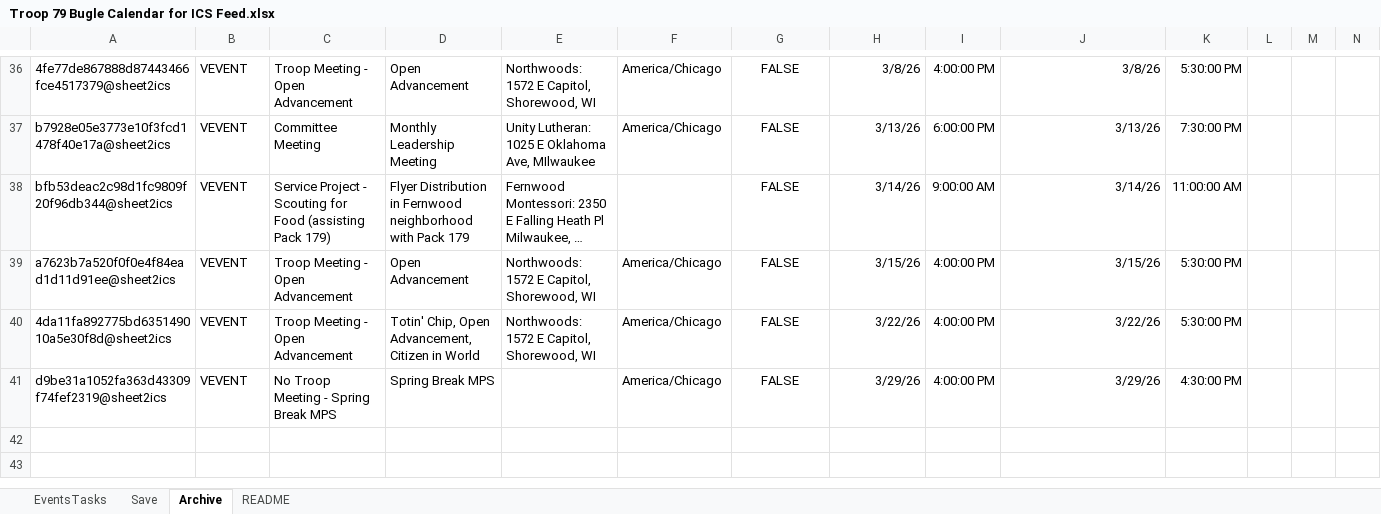
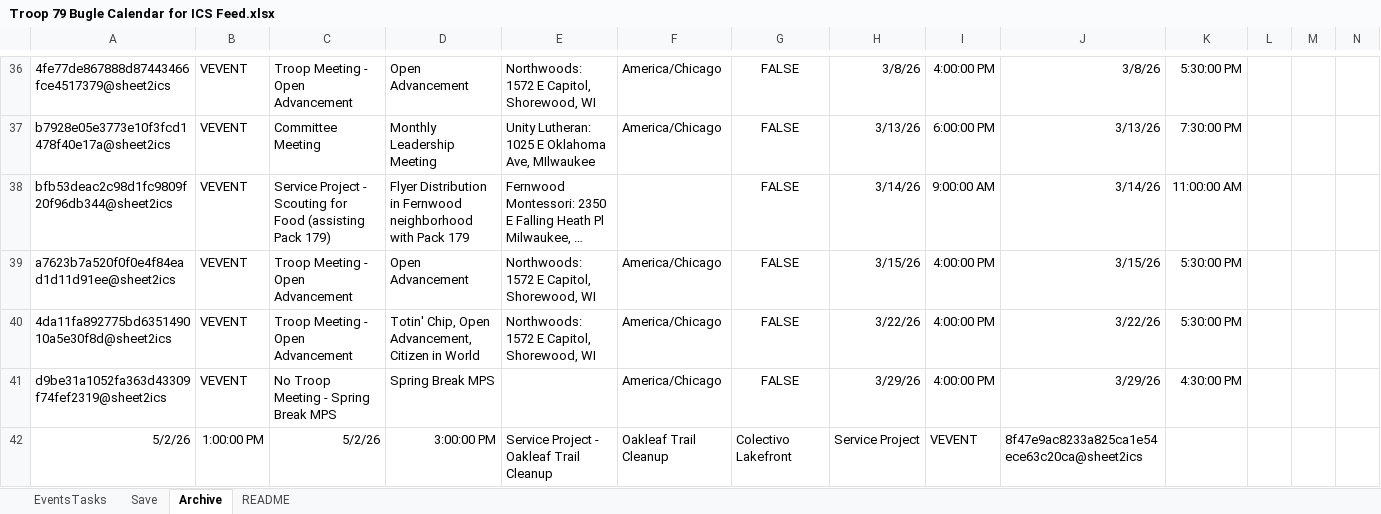
Before and after one commit to patrickbieser-creator/Bugle-Troop-79, an Excel workbook: Troop 79 Bugle Calendar for ICS Feed.xlsx, sheet Archive, drawn as a sheet; only a part is shown, gaps mark what is left out; long unchanged cells end in …; values as stored, in another font and other column widths than the file's, no borders; charts and pictures not drawn; rows hold the shown columns only; the diff names each change by its address in the sheet, - before the commit and + after, or states it on an @@ line.

```diff
--- a/Troop 79 Bugle Calendar for ICS Feed.xlsx (sheet Archive)
+++ b/Troop 79 Bugle Calendar for ICS Feed.xlsx (sheet Archive)
+row 42: 5/2/26 | 1:00:00 PM | 5/2/26 | 3:00:00 PM | Service Project - Oakleaf Trail Cleanup | Oakleaf Trail Cleanup | Colectivo Lakefront | Service Project | VEVENT | 8f47e9ac8233a825ca1e54ece63c20ca@sheet2ics
```
Also changed, not shown: sheet EventsTasks, 5 other files.
